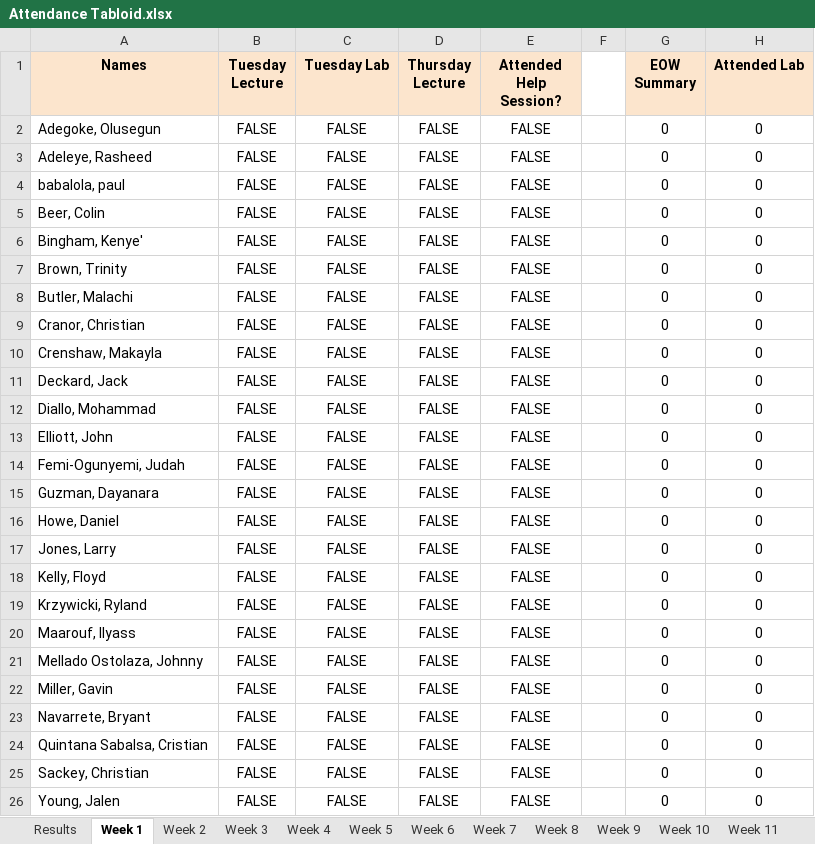
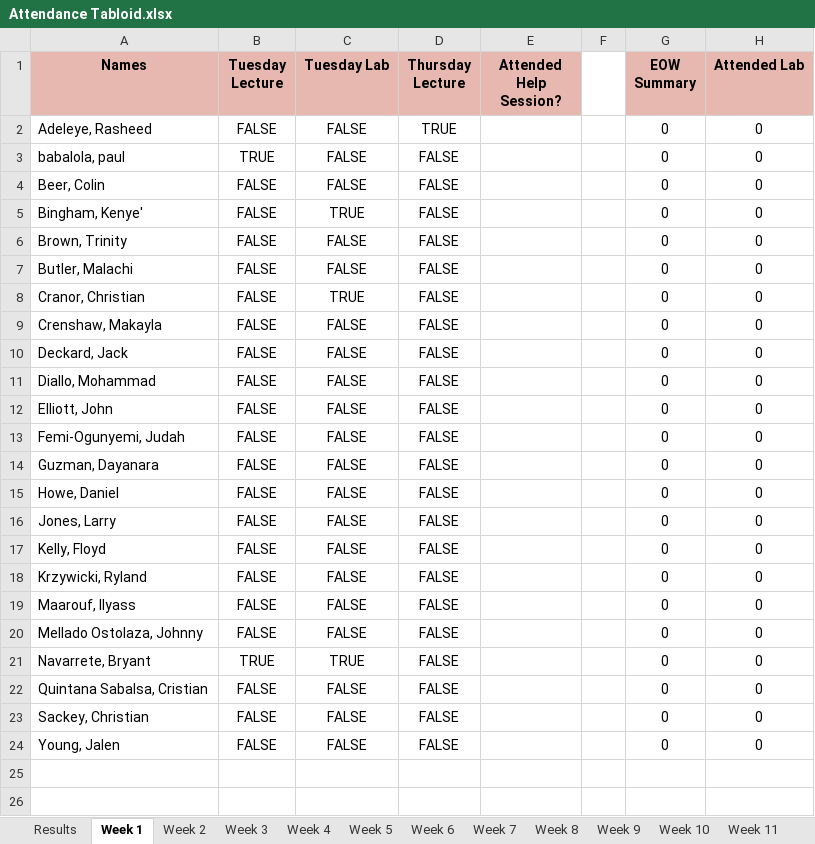
Before and after one commit to MalachiButler04/PyTendance, an Excel workbook: Attendance Tabloid.xlsx, sheet Week 1, drawn as a sheet; values as stored, in another font and other column widths than the file's, no borders; removed rows and columns are numbered as before the commit, all else as after; the diff names each change by its address in the sheet, - before the commit and + after, or states it on an @@ line.

```diff
--- a/Attendance Tabloid.xlsx (sheet Week 1)
+++ b/Attendance Tabloid.xlsx (sheet Week 1)
-A1:E1 fill: #FCE5CD
+A1:E1 fill: #E6B8AF
-G1:H1 fill: #FCE5CD
+G1:H1 fill: #E6B8AF
-row 2: Adegoke, Olusegun | FALSE | FALSE | FALSE | FALSE |  | 0 | 0
-D2 (Thursday Lecture): FALSE
+D2 (Thursday Lecture): TRUE
-E2:E20 (Attended Help Session?): FALSE
+E2:E20 (Attended Help Session?): (empty)
-B3 (Tuesday Lecture): FALSE
+B3 (Tuesday Lecture): TRUE
-C5 (Tuesday Lab): FALSE
+C5 (Tuesday Lab): TRUE
-C8 (Tuesday Lab): FALSE
+C8 (Tuesday Lab): TRUE
-row 22: Miller, Gavin | FALSE | FALSE | FALSE | FALSE |  | 0 | 0
-B21 (Tuesday Lecture): FALSE
+B21 (Tuesday Lecture): TRUE
-C21 (Tuesday Lab): FALSE
+C21 (Tuesday Lab): TRUE
-E21:E24 (Attended Help Session?): FALSE
+E21:E24 (Attended Help Session?): (empty)
```
Also changed, not shown: sheet Results, sheet Week 2, sheet Week 3, sheet Week 4, sheet Week 5, sheet Week 6, 10 more sheets, formulas that keep their value, 7 other files.
